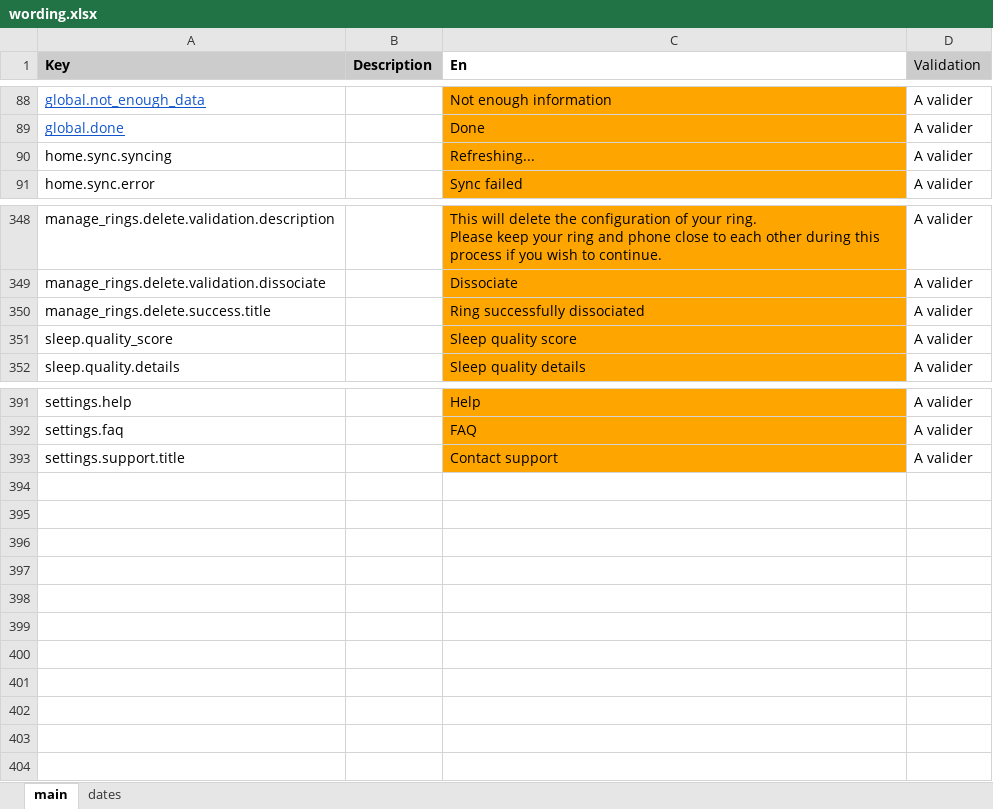
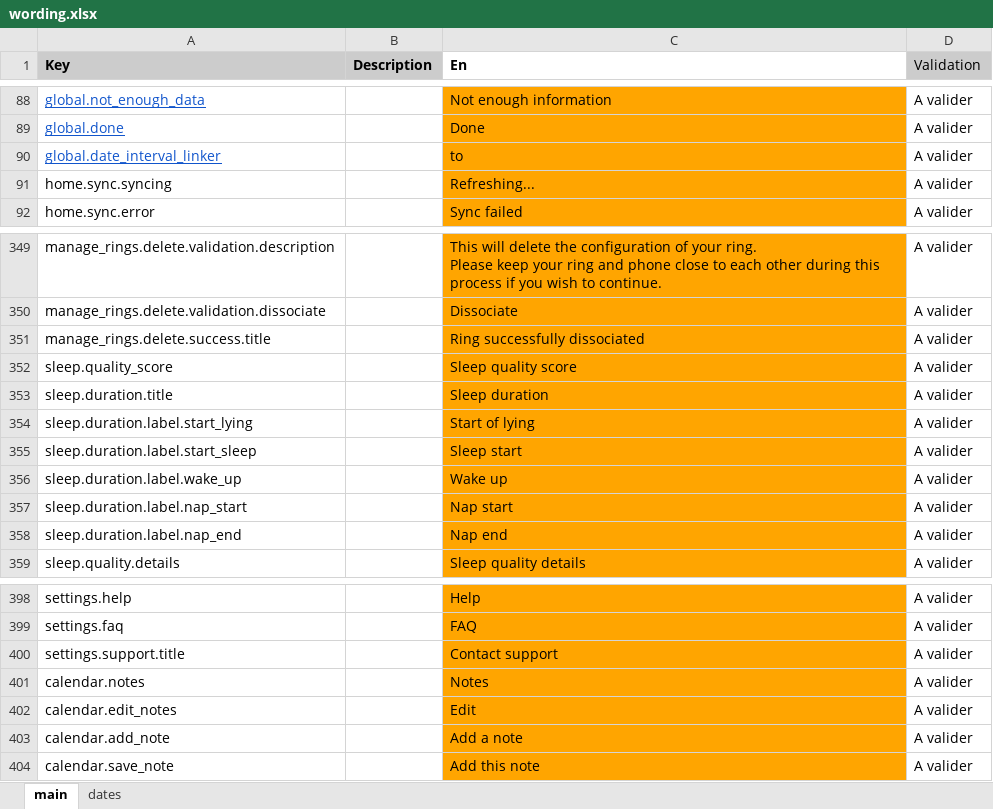
Before and after one commit to aichannode/circular-ring, an Excel workbook: wording.xlsx, sheet main, drawn as a sheet; only a part is shown, gaps mark what is left out; values as stored, in another font and other column widths than the file's, no borders; charts and pictures not drawn; the diff names each change by its address in the sheet, - before the commit and + after, or states it on an @@ line.

Commit message:
(WIP) calendar tags

```diff
--- a/wording.xlsx (sheet main)
+++ b/wording.xlsx (sheet main)
+row 90: global.date_interval_linker |  | to | A valider
+row 353: sleep.duration.title |  | Sleep duration | A valider
+row 354: sleep.duration.label.start_lying |  | Start of lying | A valider
+row 355: sleep.duration.label.start_sleep |  | Sleep start | A valider
+row 356: sleep.duration.label.wake_up |  | Wake up | A valider
+row 357: sleep.duration.label.nap_start |  | Nap start | A valider
+row 358: sleep.duration.label.nap_end |  | Nap end | A valider
+row 401: calendar.notes |  | Notes | A valider
+row 402: calendar.edit_notes |  | Edit | A valider
+row 403: calendar.add_note |  | Add a note | A valider
+row 404: calendar.save_note |  | Add this note | A valider
```
Also changed, not shown: 17 other files.
